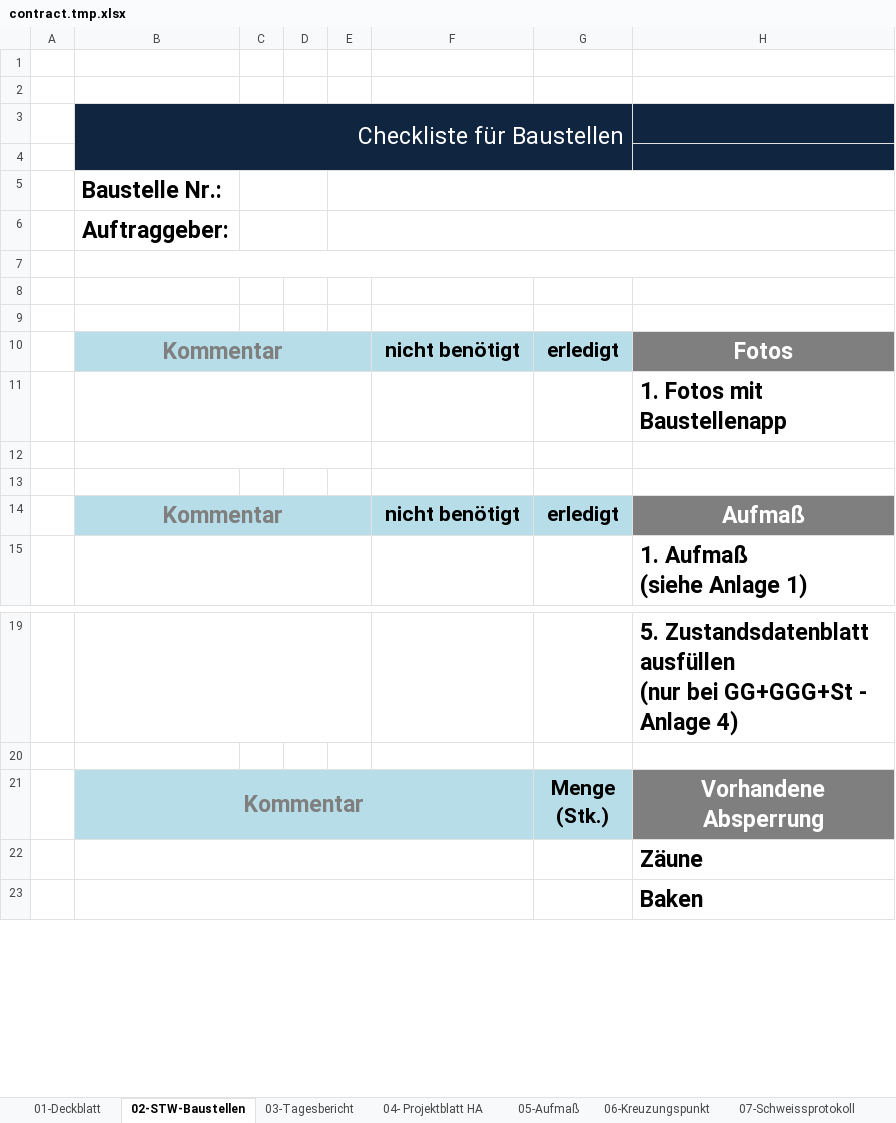
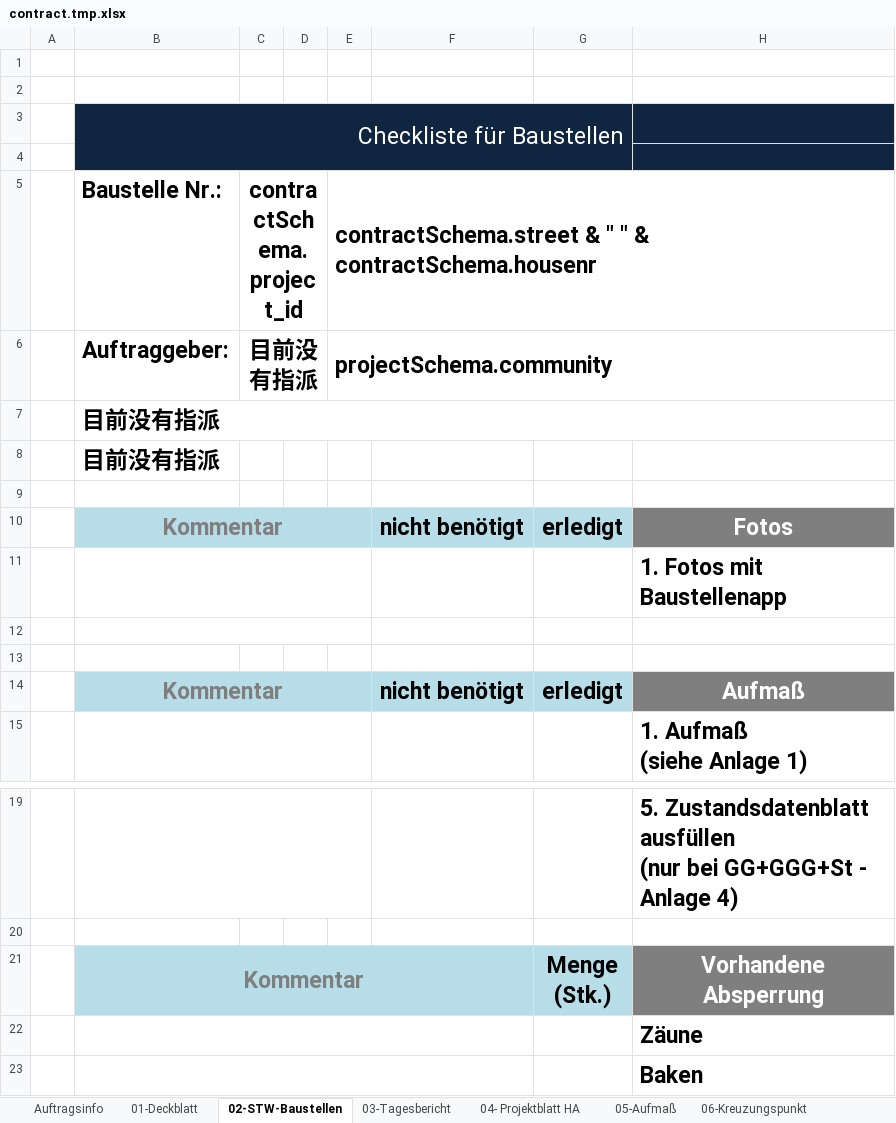
Before and after one commit to freer821/cpm, an Excel workbook: app/scripts/contract.tmp.xlsx, sheet 02-STW-Baustellen, drawn as a sheet; only a part is shown, gaps mark what is left out; values as stored, in another font and other column widths than the file's, no borders; charts and pictures not drawn; removed rows and columns are numbered as before the commit, all else as after; the diff names each change by its address in the sheet, - before the commit and + after, or states it on an @@ line.

Commit message:
modify contract print

```diff
--- a/app/scripts/contract.tmp.xlsx (sheet 02-STW-Baustellen)
+++ b/app/scripts/contract.tmp.xlsx (sheet 02-STW-Baustellen)
+sheet tab: Auftragsinfo
+row 5:  | Baustelle Nr.: | contractSchema.project_id |  | contractSchema.street & " " & contractSchema.housenr
+row 6:  | Auftraggeber: | 目前没有指派 |  | projectSchema.community
-B7: Baustelle Nr.:
+B7: 目前没有指派
+B7:H7 merged
-C5:D5 merged
-E5:H5 merged
-B8: Auftraggeber:
+B8: 目前没有指派
-C6:D6 merged
-E6:H6 merged
-row 7: (empty)
-row 8: (empty)
@@ F10:G10 text size: larger @@
@@ F14:G14 text size: larger @@
@@ G21 text size: larger @@
```
Also changed, not shown: sheet 11-Checkliste, sheet 01-Deckblatt, sheet 05-Aufmaß, sheet 04- Projektblatt HA, sheet 03-Tagesbericht, sheet 07-Schweissprotokoll, 3 more sheets, formulas that keep their value, charts or pictures, 3 other files.
